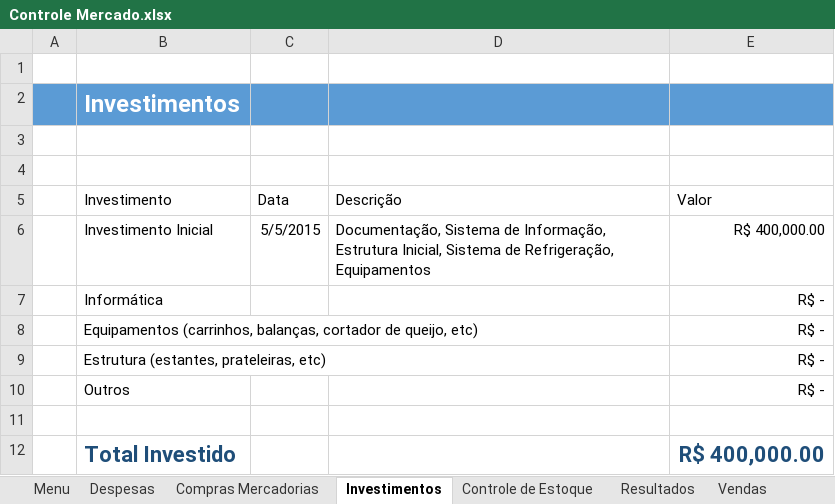
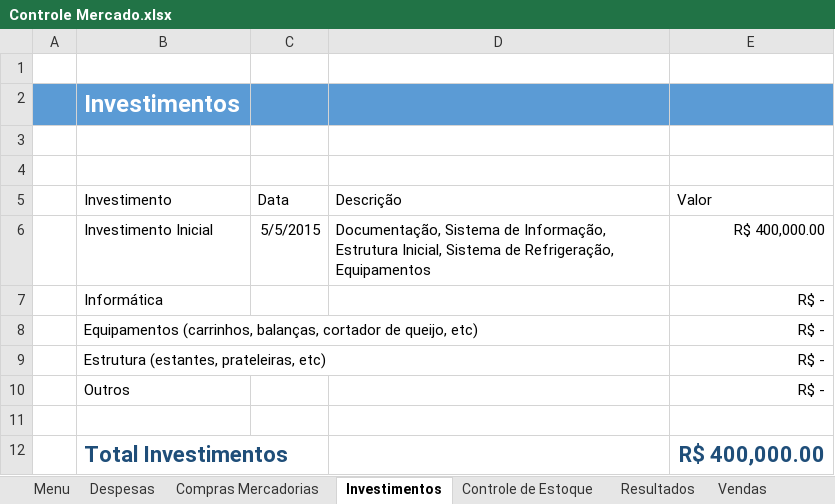
Before and after one commit to karenarcoverde/controle-mercado, an Excel workbook: Controle Mercado.xlsx, sheet Investimentos, drawn as a sheet; values as stored, in another font and other column widths than the file's, no borders; table styles not drawn; the diff names each change by its address in the sheet, - before the commit and + after, or states it on an @@ line.

```diff
--- a/Controle Mercado.xlsx (sheet Investimentos)
+++ b/Controle Mercado.xlsx (sheet Investimentos)
-B12 (Investimento): Total Investido
+B12 (Investimento): Total Investimentos
```
Also changed, not shown: sheet Resultados, sheet Vendas, charts or pictures, 1 other file.
